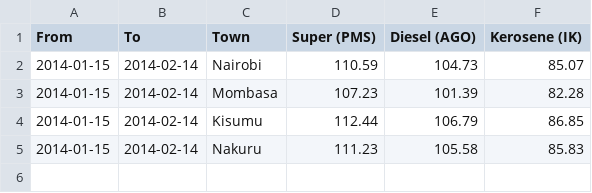
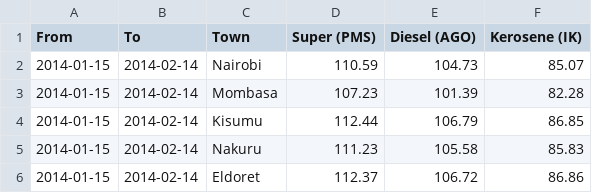
Before and after one commit to erickarugu/fuelkenya, a CSV file: api/data/epra-cycles/2014-01-15_to_2014-02-14_major-towns.csv, drawn as a sheet; the diff names each change by its address in the sheet, - before the commit and + after, or states it on an @@ line.

```diff
--- a/api/data/epra-cycles/2014-01-15_to_2014-02-14_major-towns.csv
+++ b/api/data/epra-cycles/2014-01-15_to_2014-02-14_major-towns.csv
+row 6: 2014-01-15 | 2014-02-14 | Eldoret | 112.37 | 106.72 | 86.86
```
Also changed, not shown: api/data/epra-cycles/2012-06-15_to_2012-07-14_major-towns.csv, api/data/epra-cycles/2013-03-15_to_2013-04-14_major-towns.csv, 6 other files.
